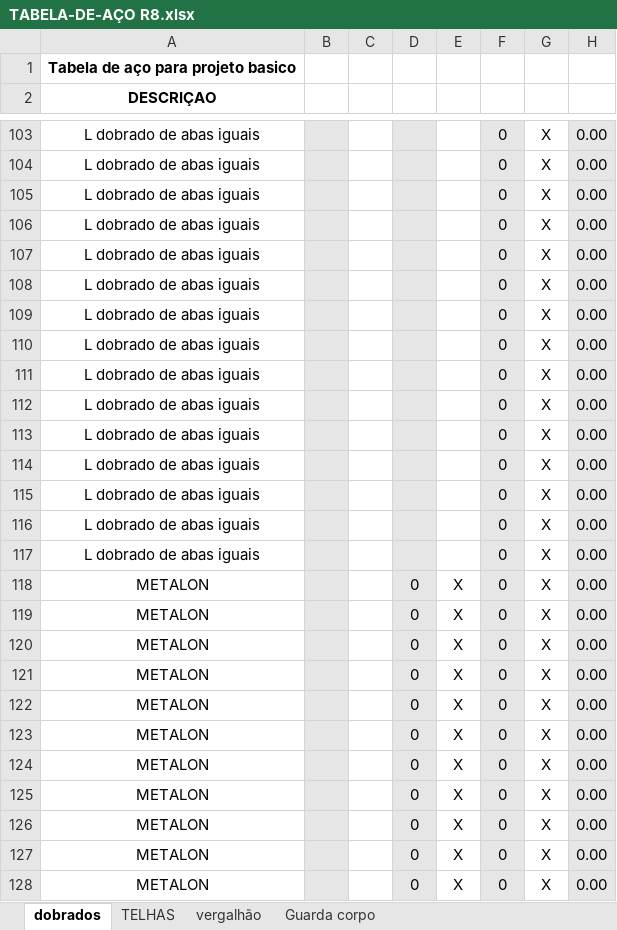
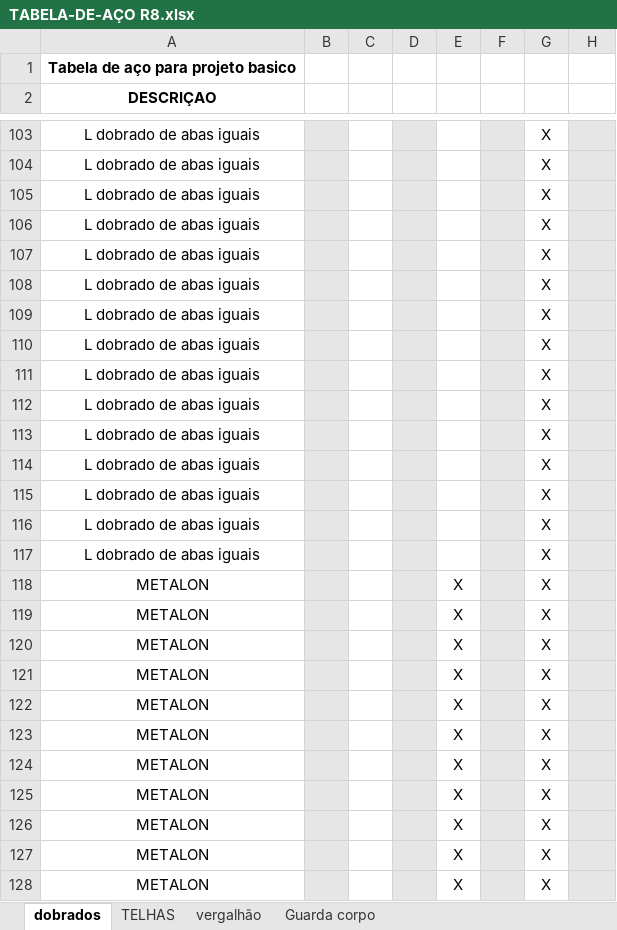
Before and after one commit to zuckalez0-oss/Analisador_Lista_Material, an Excel workbook: Testes_backups/TABELA-DE-AÇO R8.xlsx, sheet dobrados, drawn as a sheet; only a part is shown, gaps mark what is left out; values as stored, in another font and other column widths than the file's, no borders; the diff covers the shown part only; the diff names each change by its address in the sheet, - before the commit and + after, or states it on an @@ line.

```diff
--- a/Testes_backups/TABELA-DE-AÇO R8.xlsx (sheet dobrados)
+++ b/Testes_backups/TABELA-DE-AÇO R8.xlsx (sheet dobrados)
-F103:F128: 0
+F103:F128: (empty)
-H103:H128: 0.00
+H103:H128: (empty)
-D118:D128: 0
+D118:D128: (empty)
```
Also changed, not shown: 176 edited cells and cell formats elsewhere in this sheet, TABELA-DE-AÇO R8.xlsx, 1 other file.
